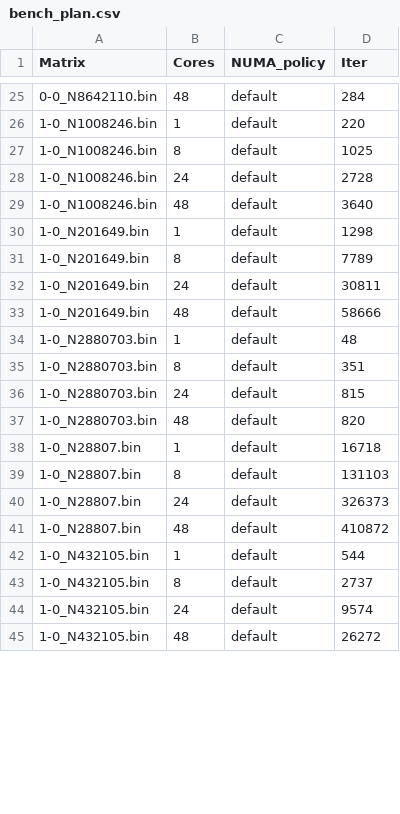
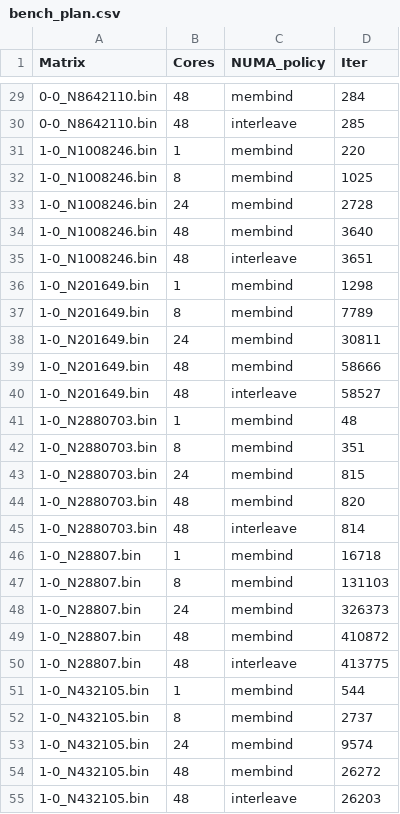
Before and after one commit to engelsm/MA-bench-framework, a CSV file: benchmark/spmv/bench_plan.csv, drawn as a sheet; only a part is shown, gaps mark what is left out; the diff covers the shown part only.

```diff
--- a/benchmark/spmv/bench_plan.csv
+++ b/benchmark/spmv/bench_plan.csv
@@ -25,21 +29,27 @@ Matrix,Cores,NUMA_policy,Iter
-0-0_N8642110.bin,48,default,284
-1-0_N1008246.bin,1,default,220
-1-0_N1008246.bin,8,default,1025
-1-0_N1008246.bin,24,default,2728
-1-0_N1008246.bin,48,default,3640
-1-0_N201649.bin,1,default,1298
-1-0_N201649.bin,8,default,7789
-1-0_N201649.bin,24,default,30811
-1-0_N201649.bin,48,default,58666
-1-0_N2880703.bin,1,default,48
-1-0_N2880703.bin,8,default,351
-1-0_N2880703.bin,24,default,815
-1-0_N2880703.bin,48,default,820
-1-0_N28807.bin,1,default,16718
-1-0_N28807.bin,8,default,131103
-1-0_N28807.bin,24,default,326373
-1-0_N28807.bin,48,default,410872
-1-0_N432105.bin,1,default,544
-1-0_N432105.bin,8,default,2737
-1-0_N432105.bin,24,default,9574
-1-0_N432105.bin,48,default,26272
+0-0_N8642110.bin,48,membind,284
+0-0_N8642110.bin,48,interleave,285
+1-0_N1008246.bin,1,membind,220
+1-0_N1008246.bin,8,membind,1025
+1-0_N1008246.bin,24,membind,2728
+1-0_N1008246.bin,48,membind,3640
+1-0_N1008246.bin,48,interleave,3651
+1-0_N201649.bin,1,membind,1298
+1-0_N201649.bin,8,membind,7789
+1-0_N201649.bin,24,membind,30811
+1-0_N201649.bin,48,membind,58666
+1-0_N201649.bin,48,interleave,58527
+1-0_N2880703.bin,1,membind,48
+1-0_N2880703.bin,8,membind,351
+1-0_N2880703.bin,24,membind,815
+1-0_N2880703.bin,48,membind,820
+1-0_N2880703.bin,48,interleave,814
+1-0_N28807.bin,1,membind,16718
+1-0_N28807.bin,8,membind,131103
+1-0_N28807.bin,24,membind,326373
+1-0_N28807.bin,48,membind,410872
+1-0_N28807.bin,48,interleave,413775
+1-0_N432105.bin,1,membind,544
+1-0_N432105.bin,8,membind,2737
+1-0_N432105.bin,24,membind,9574
+1-0_N432105.bin,48,membind,26272
+1-0_N432105.bin,48,interleave,26203
```
Also changed, not shown: 5 added rows and 27 edited cells elsewhere in this file, benchmark/spmv/itertest.csv, 3 other files.
